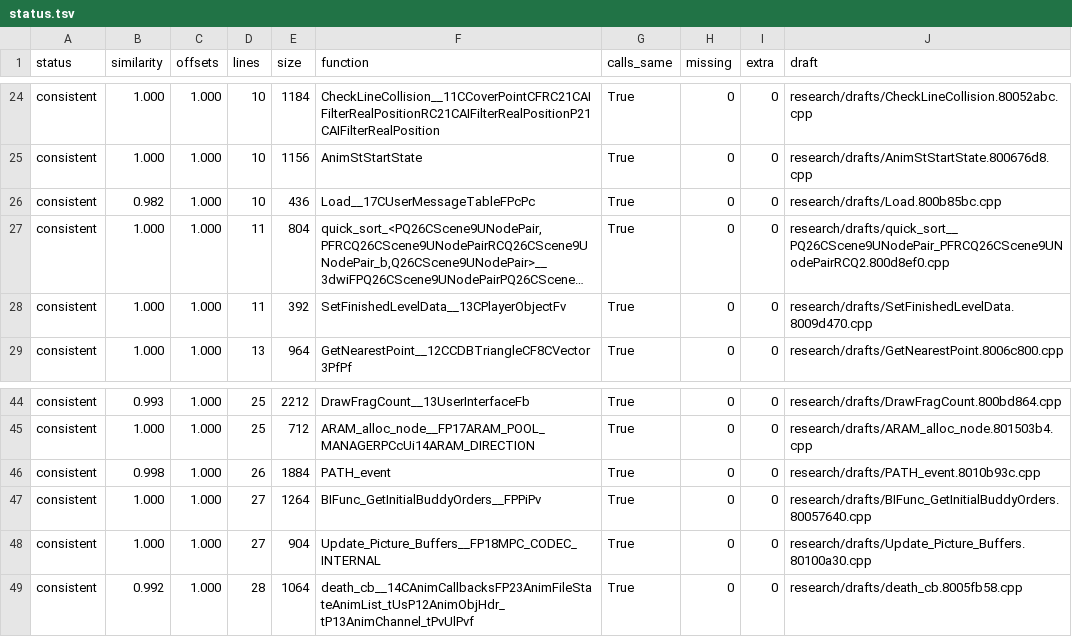
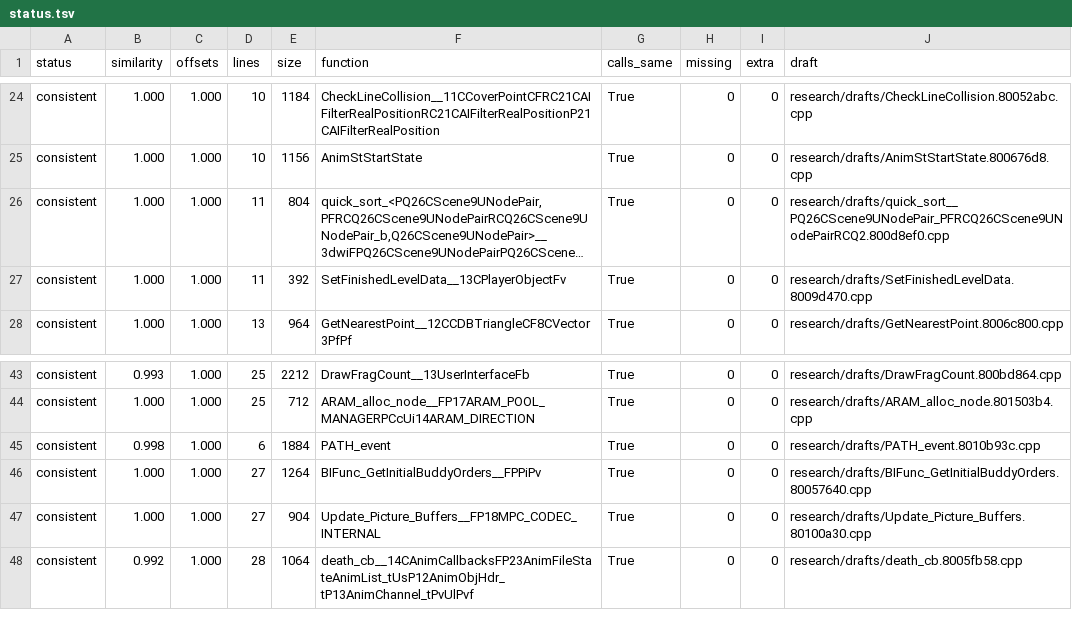
Before and after one commit to kyleckroeger/moh-frontline-decomp, a TSV file: research/drafts/status.tsv, drawn as a sheet; only a part is shown, gaps mark what is left out; long unchanged cells end in …; removed rows and columns are numbered as before the commit, all else as after; the diff names each change by its address in the sheet, - before the commit and + after, or states it on an @@ line.

```diff
--- a/research/drafts/status.tsv
+++ b/research/drafts/status.tsv
-row 26: consistent | 0.982 | 1.000 | 10 | 436 | Load__17CUserMessageTableFPcPc | True | 0 | 0 | research/drafts/Load.800b85bc.cpp
-D45 (lines): 26
+D45 (lines): 6
```
Also changed, not shown: research/drafts/index.tsv, 11 other files.
